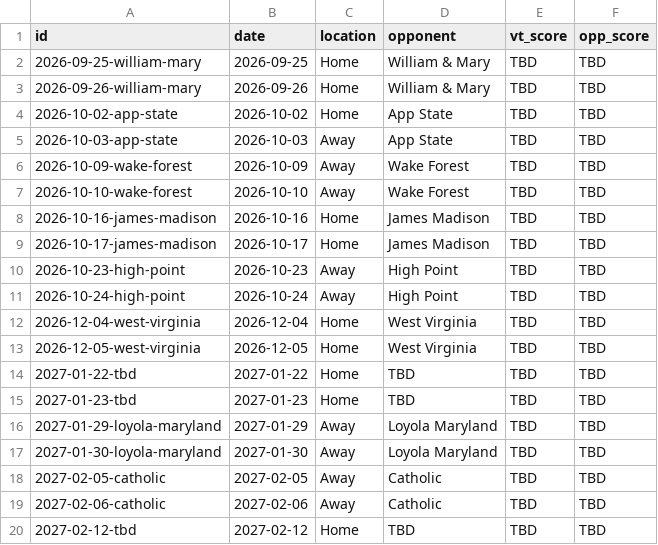
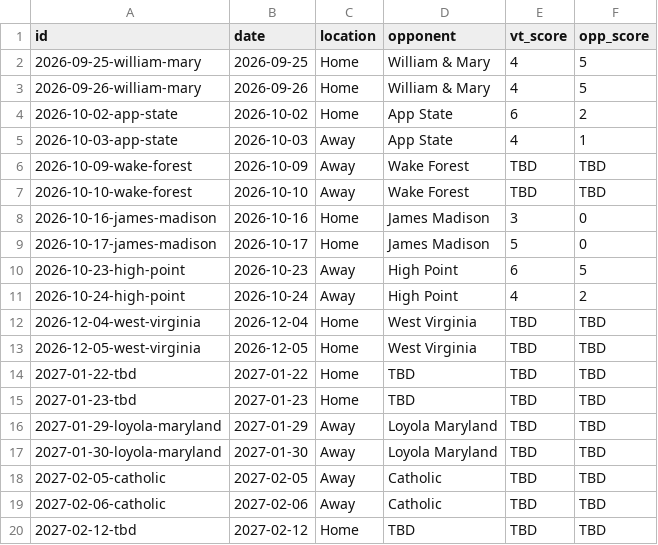
Before and after one commit to kyledbeene/vticehockey, a CSV file: M2A/games-2026-27.csv, drawn as a sheet.

```diff
--- a/M2A/games-2026-27.csv
+++ b/M2A/games-2026-27.csv
@@ -1,12 +1,12 @@
 id,date,location,opponent,vt_score,opp_score
-2026-09-25-william-mary,2026-09-25,Home,William & Mary,TBD,TBD
-2026-09-26-william-mary,2026-09-26,Home,William & Mary,TBD,TBD
-2026-10-02-app-state,2026-10-02,Home,App State,TBD,TBD
-2026-10-03-app-state,2026-10-03,Away,App State,TBD,TBD
+2026-09-25-william-mary,2026-09-25,Home,William & Mary,4,5
+2026-09-26-william-mary,2026-09-26,Home,William & Mary,4,5
+2026-10-02-app-state,2026-10-02,Home,App State,6,2
+2026-10-03-app-state,2026-10-03,Away,App State,4,1
 2026-10-09-wake-forest,2026-10-09,Away,Wake Forest,TBD,TBD
 2026-10-10-wake-forest,2026-10-10,Away,Wake Forest,TBD,TBD
-2026-10-16-james-madison,2026-10-16,Home,James Madison,TBD,TBD
-2026-10-17-james-madison,2026-10-17,Home,James Madison,TBD,TBD
-2026-10-23-high-point,2026-10-23,Away,High Point,TBD,TBD
-2026-10-24-high-point,2026-10-24,Away,High Point,TBD,TBD
+2026-10-16-james-madison,2026-10-16,Home,James Madison,3,0
+2026-10-17-james-madison,2026-10-17,Home,James Madison,5,0
+2026-10-23-high-point,2026-10-23,Away,High Point,6,5
+2026-10-24-high-point,2026-10-24,Away,High Point,4,2
 2026-12-04-west-virginia,2026-12-04,Home,West Virginia,TBD,TBD
```
Also changed, not shown: games-2026-27.csv.
